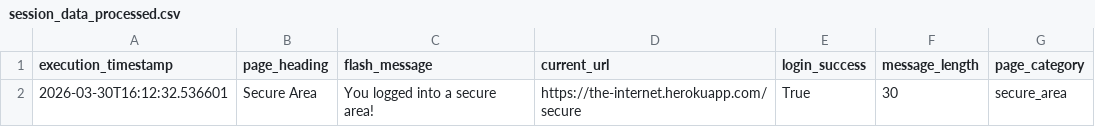
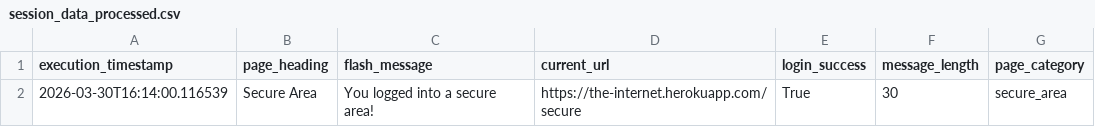
Before and after one commit to vegaFlex/rpa_process_automation_pipeline, a CSV file: data/processed/session_data_processed.csv, drawn as a sheet.

Commit message:
Improve logging with timestamped run files

```diff
--- a/data/processed/session_data_processed.csv
+++ b/data/processed/session_data_processed.csv
@@ -1,2 +1,2 @@
 execution_timestamp,page_heading,flash_message,current_url,login_success,message_length,page_category
-2026-03-30T16:12:32.536601,Secure Area,You logged into a secure area!,https://the-internet.herokuapp.com/secure,True,30,secure_area
+2026-03-30T16:14:00.116539,Secure Area,You logged into a secure area!,https://the-internet.herokuapp.com/secure,True,30,secure_area
```
Also changed, not shown: 2 other files.
